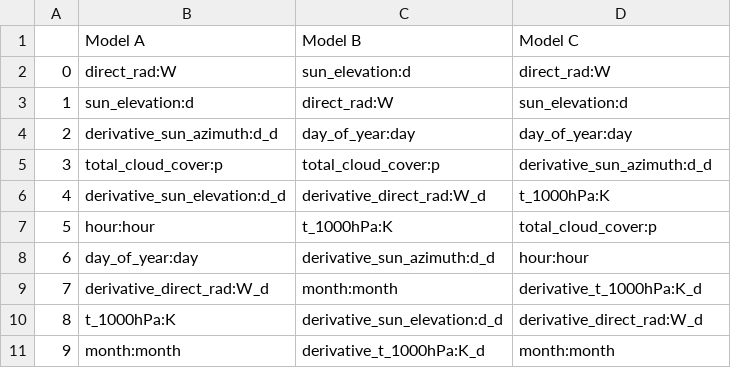
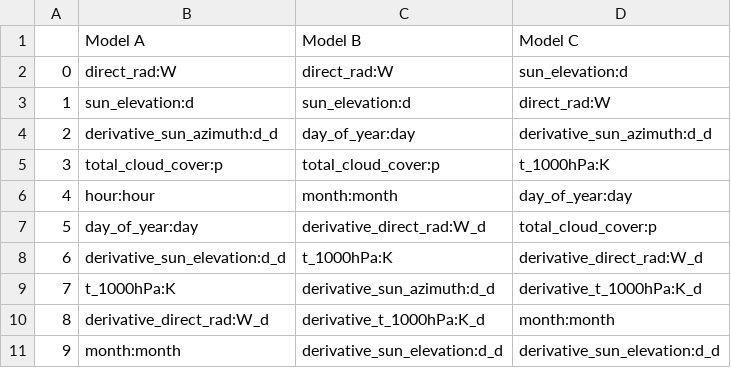
Before and after one commit to Myteck/TDT4173-Machine-Learning-Solar-Energy-Production-Forecasting, a CSV file: data/best_features.csv, drawn as a sheet; removed rows and columns are numbered as before the commit, all else as after; the diff names each change by its address in the sheet, - before the commit and + after, or states it on an @@ line.

```diff
--- a/data/best_features.csv
+++ b/data/best_features.csv
-C2: sun_elevation:d
+C2: direct_rad:W
-D2: direct_rad:W
+D2: sun_elevation:d
-C3: direct_rad:W
+C3: sun_elevation:d
-D3: sun_elevation:d
+D3: direct_rad:W
-D4: day_of_year:day
+D4: derivative_sun_azimuth:d_d
-D5: derivative_sun_azimuth:d_d
+D5: t_1000hPa:K
-row 6: 4 | derivative_sun_elevation:d_d | derivative_direct_rad:W_d | t_1000hPa:K
@@ column A renumbered between rows 6 and 9 @@
-C6: t_1000hPa:K
+C6: month:month
-D6: total_cloud_cover:p
+D6: day_of_year:day
-C7: derivative_sun_azimuth:d_d
+C7: derivative_direct_rad:W_d
-D7: hour:hour
+D7: total_cloud_cover:p
-row 9: 7 | derivative_direct_rad:W_d | month:month | derivative_t_1000hPa:K_d
+row 8: 6 | derivative_sun_elevation:d_d | t_1000hPa:K | derivative_direct_rad:W_d
-C9: derivative_sun_elevation:d_d
+C9: derivative_sun_azimuth:d_d
-D9: derivative_direct_rad:W_d
+D9: derivative_t_1000hPa:K_d
+row 10: 8 | derivative_direct_rad:W_d | derivative_t_1000hPa:K_d | month:month
-C11: derivative_t_1000hPa:K_d
+C11: derivative_sun_elevation:d_d
-D11: month:month
+D11: derivative_sun_elevation:d_d
```
Also changed, not shown: data/model_pred.csv, 10 other files.
